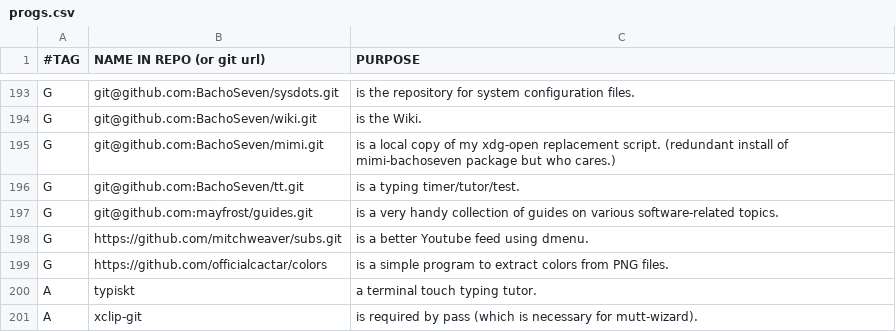
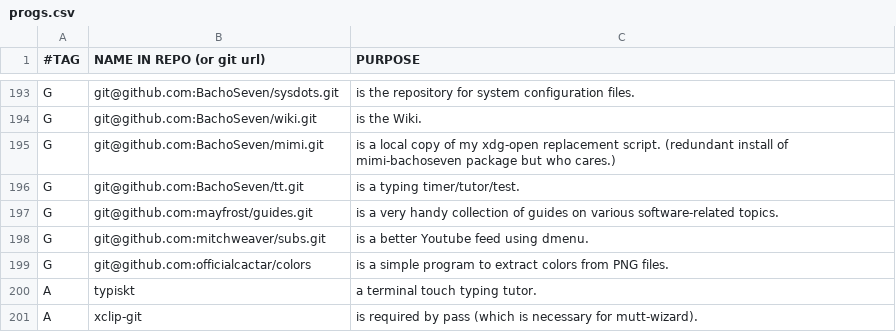
Before and after one commit to BachoSeven/AARGH, a CSV file: progs.csv, drawn as a sheet; only a part is shown, gaps mark what is left out.

```diff
--- a/progs.csv
+++ b/progs.csv
@@ -197,4 +197,4 @@ G,git@github.com:BachoSeven/tt.git,"is a typing timer/tutor/test."
 G,git@github.com:mayfrost/guides.git,"is a very handy collection of guides on various software-related topics."
-G,https://github.com/mitchweaver/subs.git,"is a better Youtube feed using dmenu."
-G,https://github.com/officialcactar/colors,"is a simple program to extract colors from PNG files."
+G,git@github.com:mitchweaver/subs.git,"is a better Youtube feed using dmenu."
+G,git@github.com:officialcactar/colors,"is a simple program to extract colors from PNG files."
 A,typiskt,"a terminal touch typing tutor."
```
Also changed, not shown: 1 other file.
